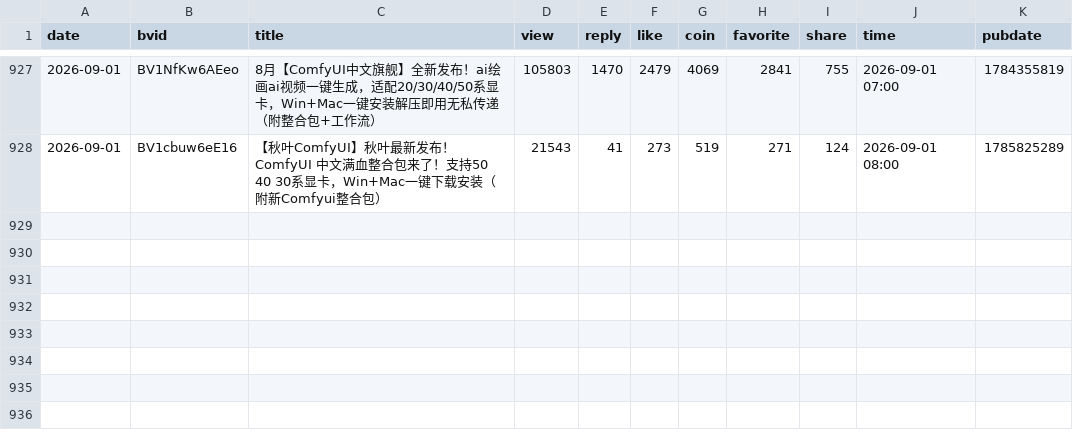
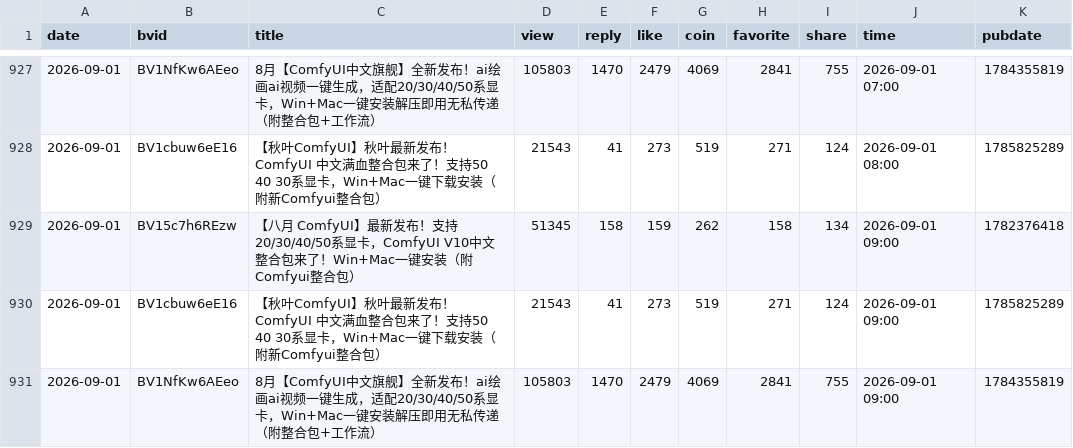
Before and after one commit to yinggege666666-alt/bilibili-tracker, a CSV file: snapshots.csv, drawn as a sheet; only a part is shown, gaps mark what is left out; the diff names each change by its address in the sheet, - before the commit and + after, or states it on an @@ line.

```diff
--- a/snapshots.csv
+++ b/snapshots.csv
+row 929: 2026-09-01 | BV15c7h6REzw | 【八月 ComfyUI】最新发布！支持20/30/40/50系显卡，ComfyUI V10中文整合包来了！Win+Mac一键安装（附Comfyui整合包） | 51345 | 158 | 159 | 262 | 158 | 134 | 2026-09-01 09:00 | 1782376418
+row 930: 2026-09-01 | BV1cbuw6eE16 | 【秋叶ComfyUI】秋叶最新发布！ComfyUI 中文满血整合包来了！支持50 40 30系显卡，Win+Mac一键下载安装（附新Comfyui整合包） | 21543 | 41 | 273 | 519 | 271 | 124 | 2026-09-01 09:00 | 1785825289
+row 931: 2026-09-01 | BV1NfKw6AEeo | 8月【ComfyUI中文旗舰】全新发布！ai绘画ai视频一键生成，适配20/30/40/50系显卡，Win+Mac一键安装解压即用无私传递（附整合包+工作流） | 105803 | 1470 | 2479 | 4069 | 2841 | 755 | 2026-09-01 09:00 | 1784355819
```
Also changed, not shown: report.csv, 2 other files.
